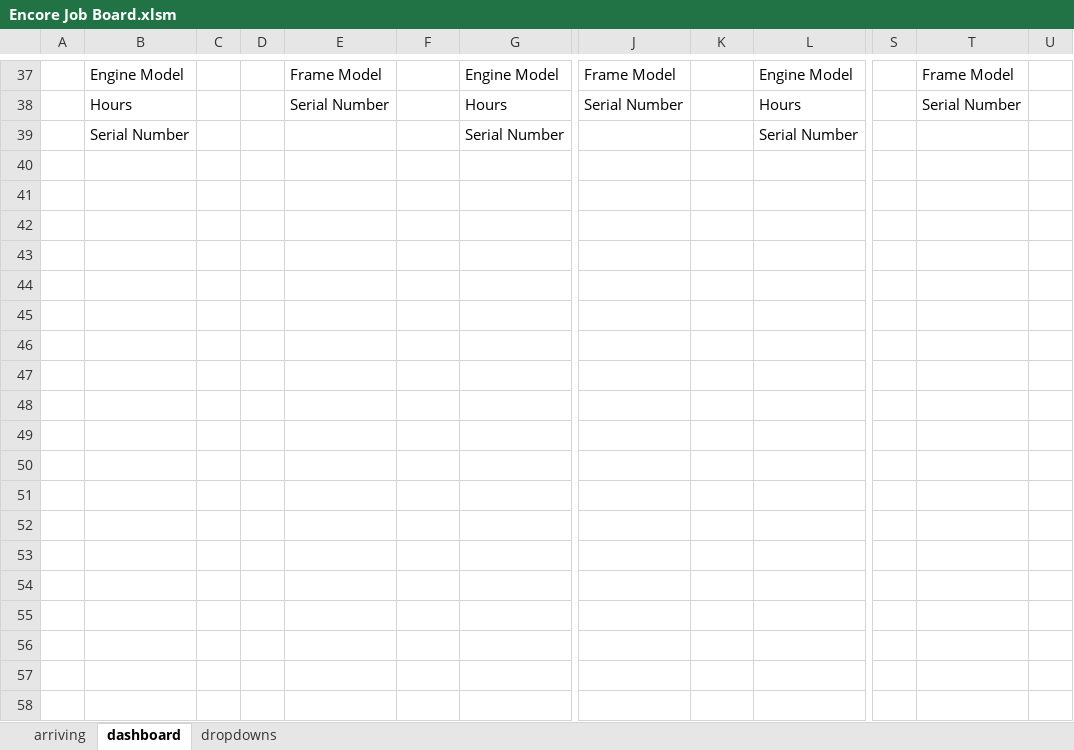
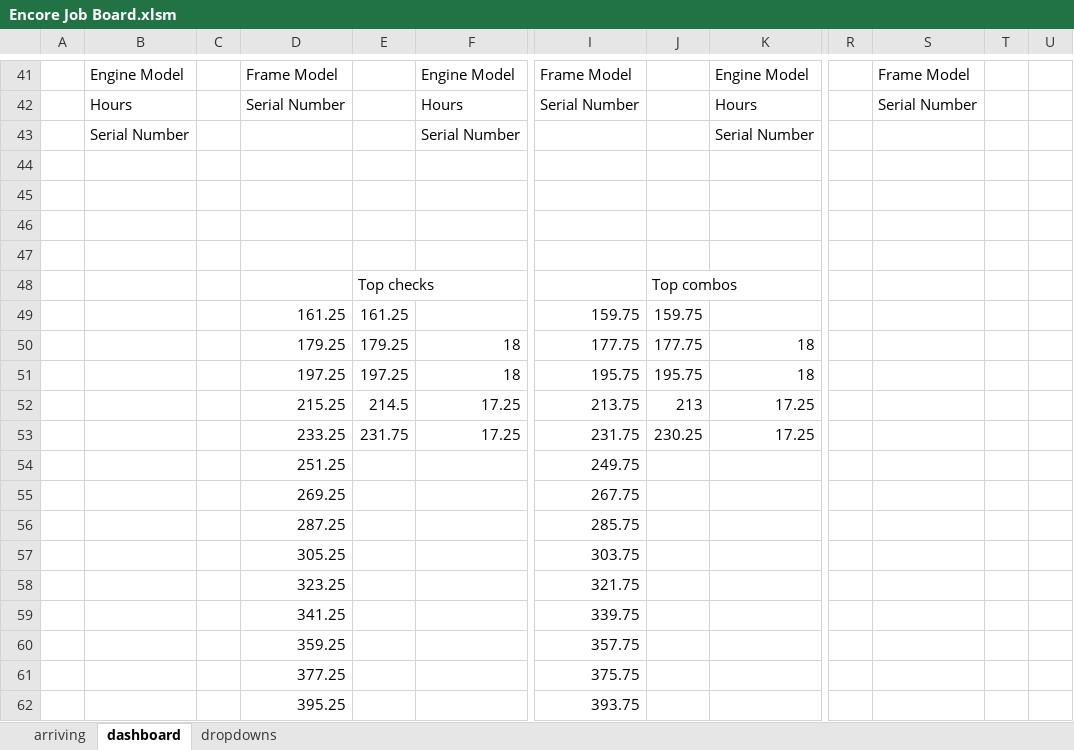
Before and after one commit to Chris-Barnard/encore-excel, an Excel workbook: Dashboard/Encore Job Board.xlsm, sheet dashboard, drawn as a sheet; only a part is shown, gaps mark what is left out; values as stored, in another font and other column widths than the file's, no cell formats; charts and pictures and conditional formats not drawn; removed rows and columns are numbered as before the commit, all else as after; rows hold the shown columns only; the diff covers the shown part only; the diff names each change by its address in the sheet, - before the commit and + after, or states it on an @@ line.

Commit message:
Begin expanding Job board Tasks
- Design new layout into Bay 1
- adjust Clear Button Click ranges for Bay 1
- add new task comboBoxes and checkBoxes to Bay 1

```diff
--- a/Dashboard/Encore Job Board.xlsm (sheet dashboard)
+++ b/Dashboard/Encore Job Board.xlsm (sheet dashboard)
-column D, empty
+column T, empty
+row 44: (empty)
+row 45: (empty)
+row 46: (empty)
+row 47: (empty)
+row 48:  |  |  |  | Top checks |  |  | Top combos
+row 49:  |  |  | 161.25 | 161.25 |  | 159.75 | 159.75
+row 50:  |  |  | 179.25 | 179.25 | 18 | 177.75 | 177.75 | 18
+row 51:  |  |  | 197.25 | 197.25 | 18 | 195.75 | 195.75 | 18
+row 52:  |  |  | 215.25 | 214.5 | 17.25 | 213.75 | 213 | 17.25
+row 53:  |  |  | 233.25 | 231.75 | 17.25 | 231.75 | 230.25 | 17.25
+row 54:  |  |  | 251.25 |  |  | 249.75
+row 55:  |  |  | 269.25 |  |  | 267.75
+row 56:  |  |  | 287.25 |  |  | 285.75
+row 57:  |  |  | 305.25 |  |  | 303.75
+row 58:  |  |  | 323.25 |  |  | 321.75
+row 59:  |  |  | 341.25 |  |  | 339.75
+row 60:  |  |  | 359.25 |  |  | 357.75
+row 61:  |  |  | 377.25 |  |  | 375.75
+row 62:  |  |  | 395.25 |  |  | 393.75
```
Also changed, not shown: 11 added rows, 7 removed rows and 14 edited cells elsewhere in this sheet, sheet dropdowns, cell formats, formulas that keep their value, charts or pictures.
